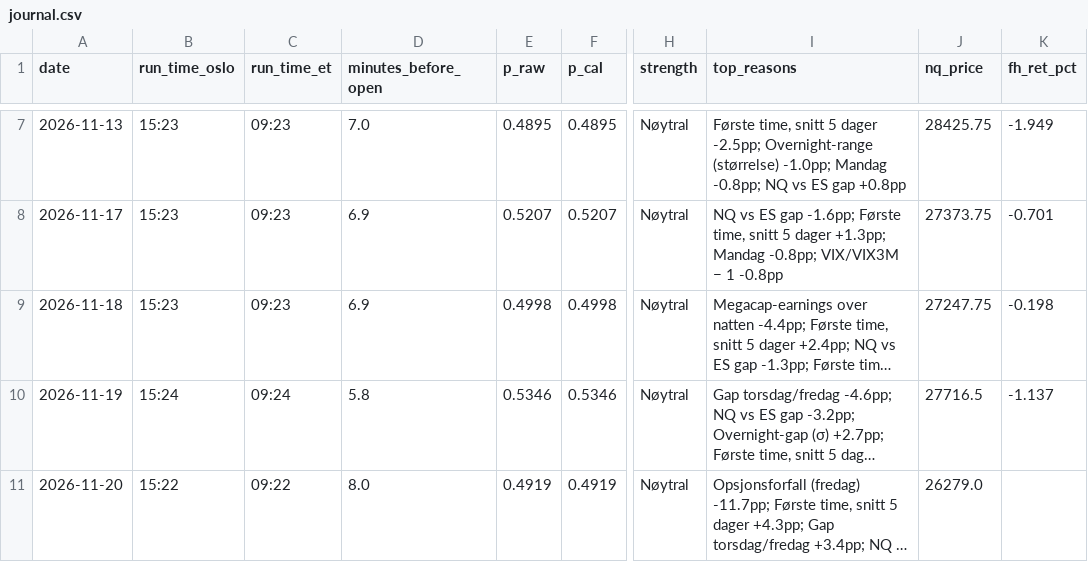
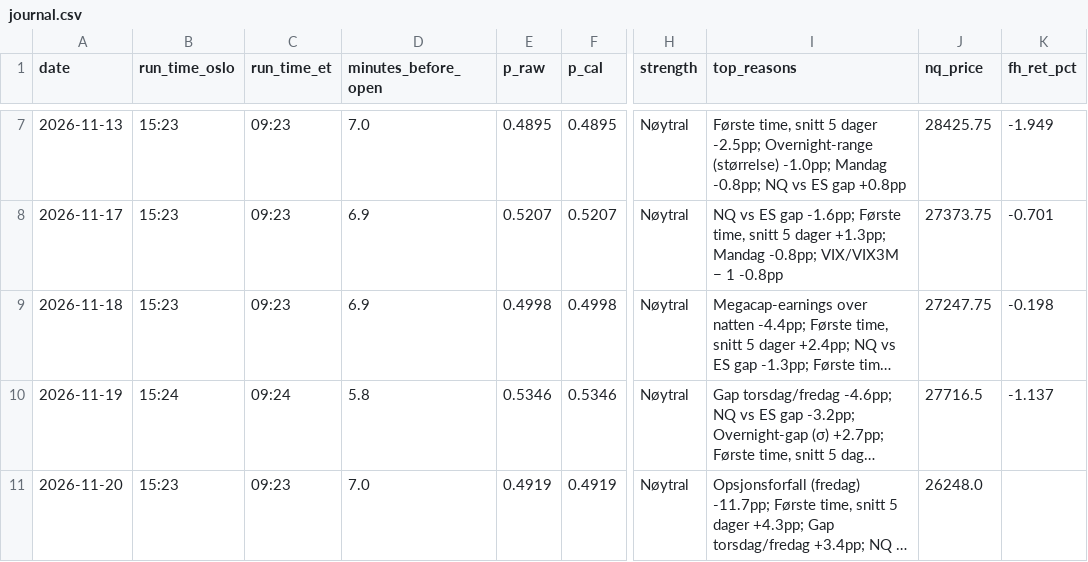
Before and after one commit to 21Matso/nq-bias, a CSV file: data/journal.csv, drawn as a sheet; only a part is shown, gaps mark what is left out; long unchanged cells end in …; the diff names each change by its address in the sheet, - before the commit and + after, or states it on an @@ line.

```diff
--- a/data/journal.csv
+++ b/data/journal.csv
-B11 (run_time_oslo): 15:22
+B11 (run_time_oslo): 15:23
-C11 (run_time_et): 09:22
+C11 (run_time_et): 09:23
-D11 (minutes_before_open): 8.0
+D11 (minutes_before_open): 7.0
-J11 (nq_price): 26279.0
+J11 (nq_price): 26248.0
```
Also changed, not shown: 1 other file.
